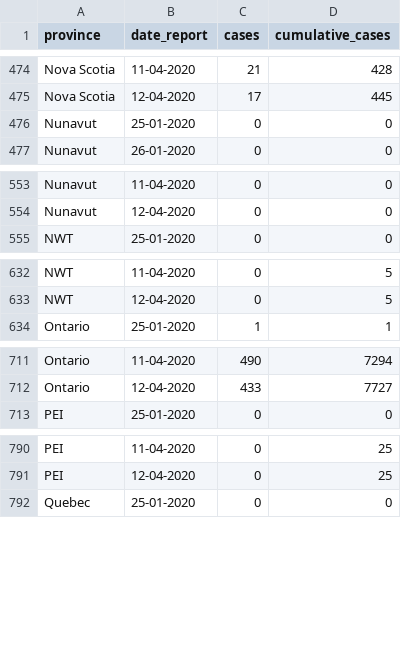
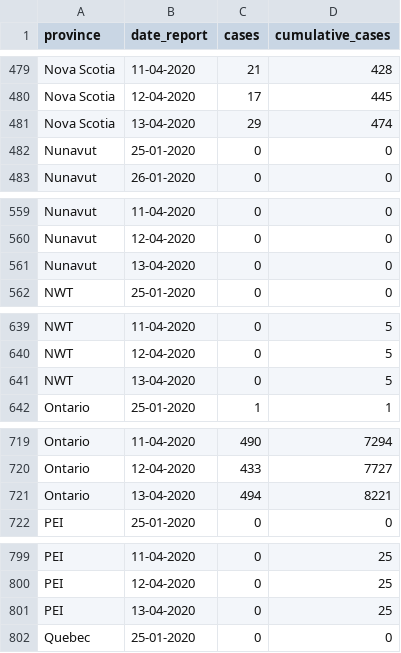
Before and after one commit to ccodwg/Covid19Canada, a CSV file: timeseries_prov/cases_timeseries_prov.csv, drawn as a sheet; only a part is shown, gaps mark what is left out; the diff covers the shown part only; the diff names each change by its address in the sheet, - before the commit and + after, or states it on an @@ line.

```diff
--- a/timeseries_prov/cases_timeseries_prov.csv
+++ b/timeseries_prov/cases_timeseries_prov.csv
+row 481: Nova Scotia | 13-04-2020 | 29 | 474
+row 561: Nunavut | 13-04-2020 | 0 | 0
+row 641: NWT | 13-04-2020 | 0 | 5
+row 721: Ontario | 13-04-2020 | 494 | 8221
+row 801: PEI | 13-04-2020 | 0 | 25
```
Also changed, not shown: 9 added rows and 3 edited cells elsewhere in this file, recovered_cumulative.csv, testing_cumulative.csv, 5 other files.
